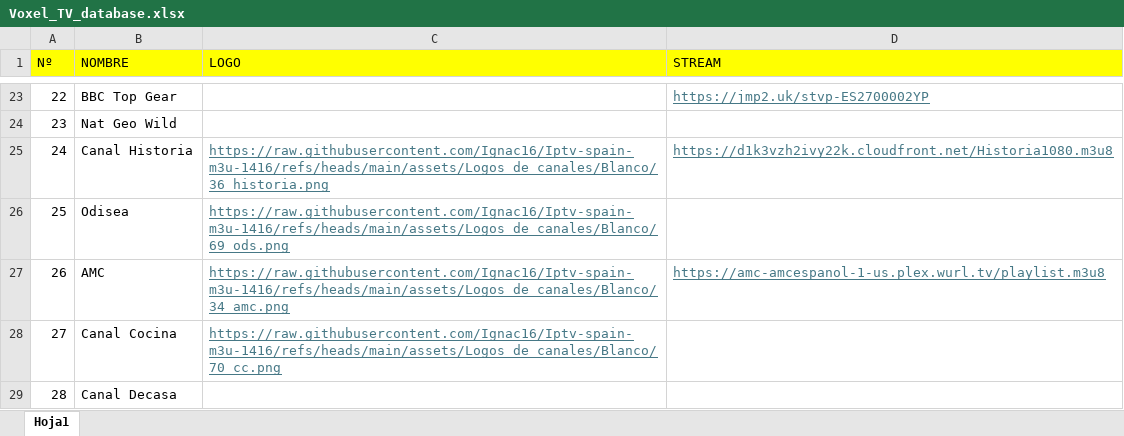
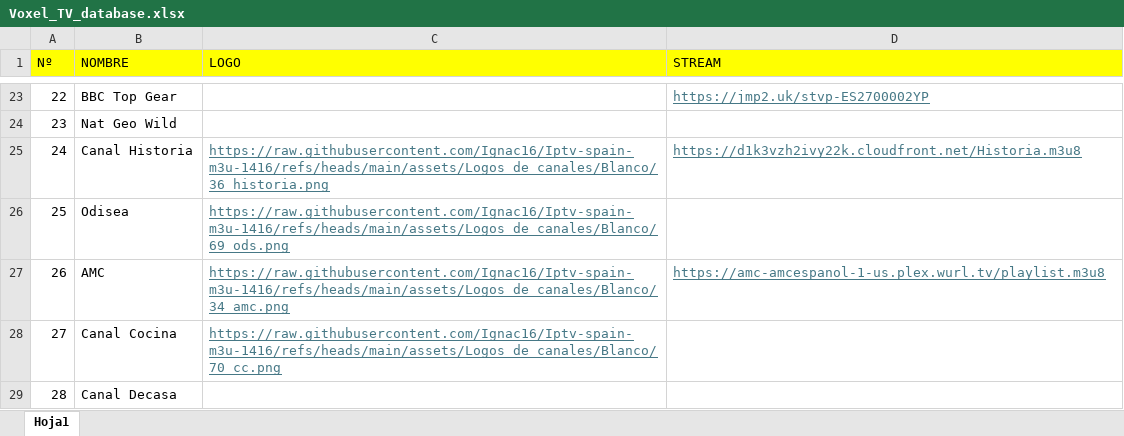
Before and after one commit to Ignac16/voxel-tv, an Excel workbook: src/constants/Voxel_TV_database.xlsx, sheet Hoja1, drawn as a sheet; only a part is shown, gaps mark what is left out; values as stored, in another font and other column widths than the file's, no borders; the diff names each change by its address in the sheet, - before the commit and + after, or states it on an @@ line.

```diff
--- a/src/constants/Voxel_TV_database.xlsx (sheet Hoja1)
+++ b/src/constants/Voxel_TV_database.xlsx (sheet Hoja1)
-D25 (STREAM): https://d1k3vzh2ivy22k.cloudfront.net/Historia1080.m3u8
+D25 (STREAM): https://d1k3vzh2ivy22k.cloudfront.net/Historia.m3u8
```
Also changed, not shown: 28 other files.
